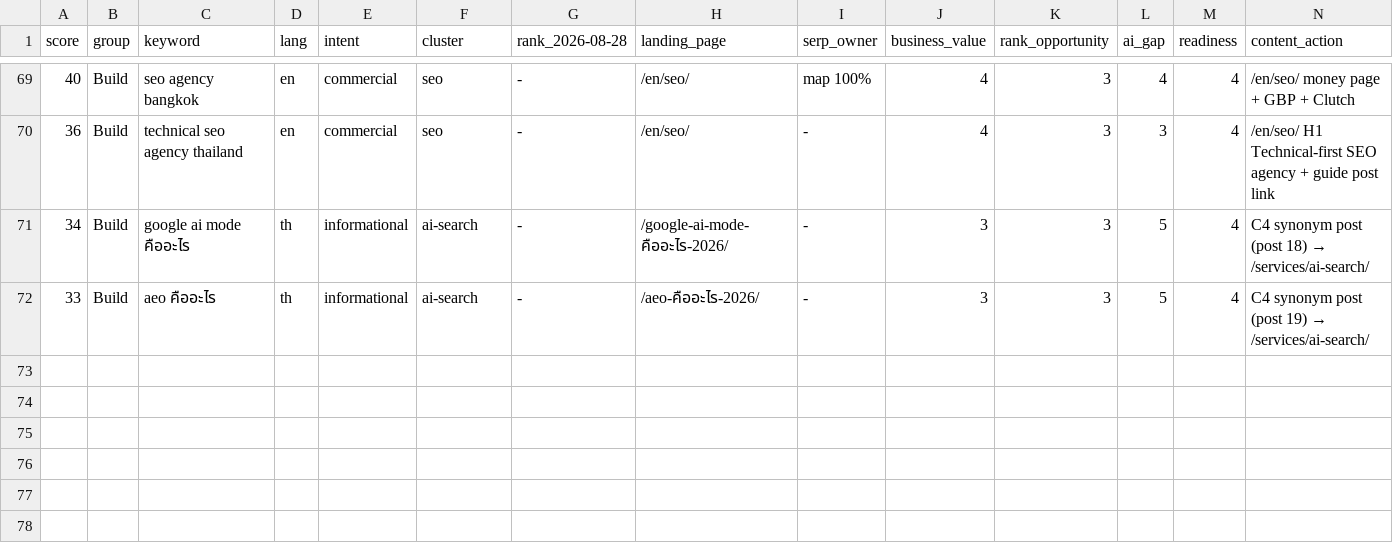
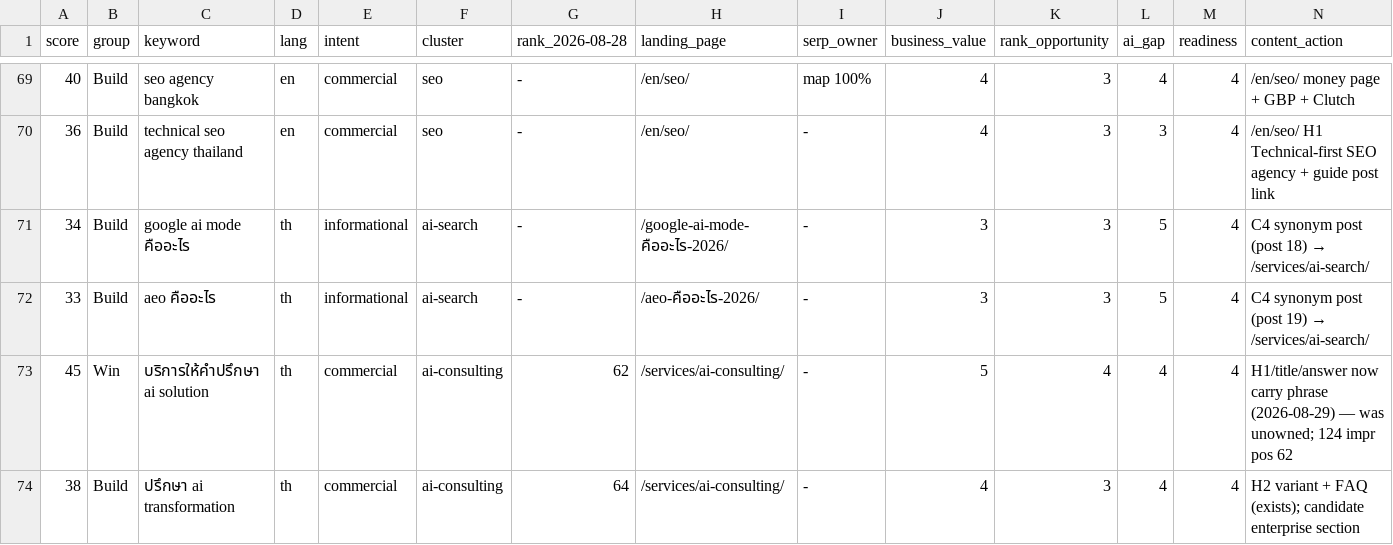
Before and after one commit to tumthaweewat/hashbox-landing-v2, a CSV file: docs/seo-plan-2026-08-service-restructure/KEYWORD-DB.csv, drawn as a sheet; only a part is shown, gaps mark what is left out; rows hold the shown columns only; the diff names each change by its address in the sheet, - before the commit and + after, or states it on an @@ line.

Commit message:
feat(ai-consulting): title/H1/answer carry 'บริการให้คำปรึกษา AI Solution' (124 impr pos 62, unowned) + AI Transformation H2 variant + EN link; REFERENCE §6.2 query analysis; KEYWORD-DB rows

```diff
--- a/docs/seo-plan-2026-08-service-restructure/KEYWORD-DB.csv
+++ b/docs/seo-plan-2026-08-service-restructure/KEYWORD-DB.csv
+row 73: 45 | Win | บริการให้คำปรึกษา ai solution | th | commercial | ai-consulting | 62 | /services/ai-consulting/ | - | 5 | 4 | 4 | 4 | H1/title/answer now carry phrase (2026-08-29) — was unowned; 124 impr pos 62
+row 74: 38 | Build | ปรึกษา ai transformation | th | commercial | ai-consulting | 64 | /services/ai-consulting/ | - | 4 | 3 | 4 | 4 | H2 variant + FAQ (exists); candidate enterprise section
```
Also changed, not shown: 2 other files.
